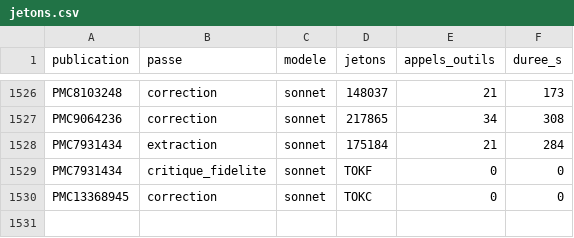
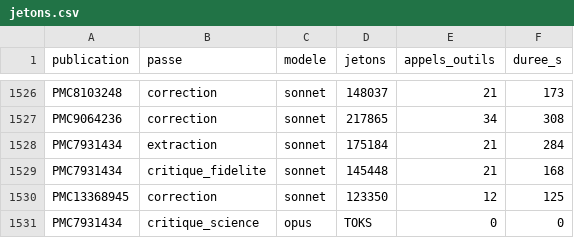
Before and after one commit to TerryChauvin/synthgraph-multi-agent-cloud, a CSV file: audits/jetons.csv, drawn as a sheet; only a part is shown, gaps mark what is left out.

```diff
--- a/audits/jetons.csv
+++ b/audits/jetons.csv
@@ -1528,3 +1528,4 @@ PMC9064236,correction,sonnet,217865,34,308
 PMC7931434,extraction,sonnet,175184,21,284
-PMC7931434,critique_fidelite,sonnet,TOKF,0,0
-PMC13368945,correction,sonnet,TOKC,0,0
+PMC7931434,critique_fidelite,sonnet,145448,21,168
+PMC13368945,correction,sonnet,123350,12,125
+PMC7931434,critique_science,opus,TOKS,0,0
```
Also changed, not shown: 7 other files.
